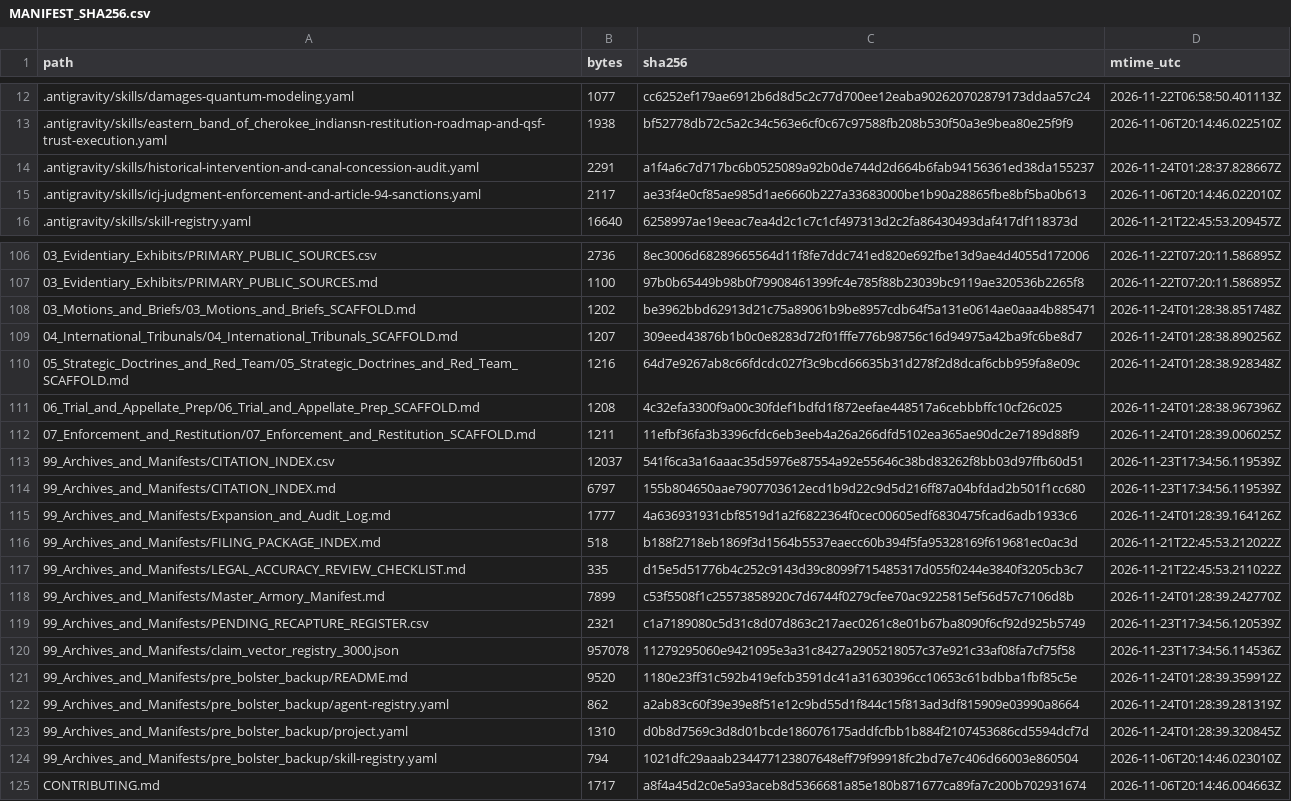
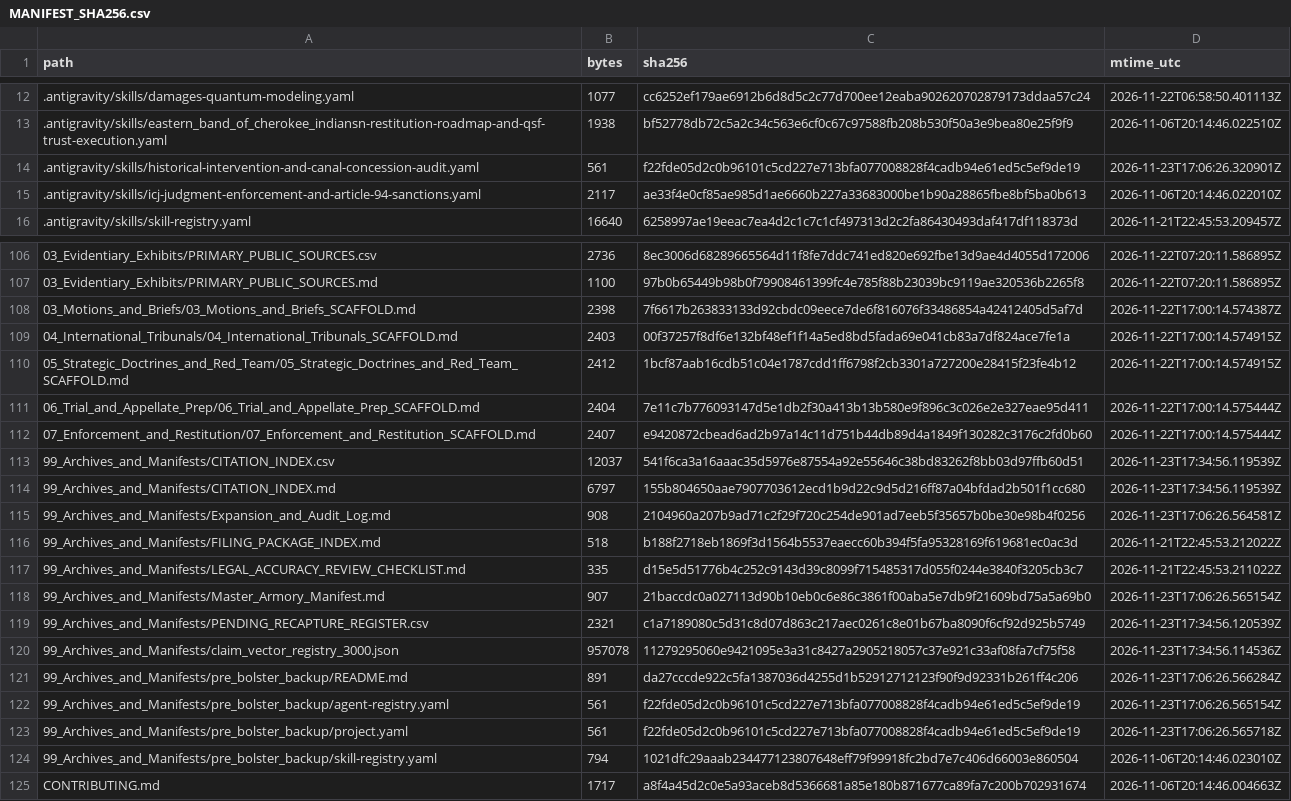
Before and after one commit to GlobalRestitutionAlliance/turtle-island-us-nc-eastern-band-of-cherokee-indians-master-litigation, a CSV file: 99_Archives_and_Manifests/MANIFEST_SHA256.csv, drawn as a sheet; only a part is shown, gaps mark what is left out; the diff covers the shown part only.

```diff
--- a/99_Archives_and_Manifests/MANIFEST_SHA256.csv
+++ b/99_Archives_and_Manifests/MANIFEST_SHA256.csv
@@ -13,3 +13,3 @@ path,bytes,sha256,mtime_utc
 .antigravity/skills/eastern_band_of_cherokee_indiansn-restitution-roadmap-and-qsf-trust-execution.yaml,1938,bf52778db72c5a2c34c563e6cf0c67c97588fb208b530f50a3e9bea80e25f9f9,2026-11-06T20:14:46.022510Z
-.antigravity/skills/historical-intervention-and-canal-concession-audit.yaml,2291,a1f4a6c7d717bc6b0525089a92b0de744d2d664b6fab94156361ed38da155237,2026-11-24T01:28:37.828667Z
+.antigravity/skills/historical-intervention-and-canal-concession-audit.yaml,561,f22fde05d2c0b96101c5cd227e713bfa077008828f4cadb94e61ed5c5ef9de19,2026-11-23T17:06:26.320901Z
 .antigravity/skills/icj-judgment-enforcement-and-article-94-sanctions.yaml,2117,ae33f4e0cf85ae985d1ae6660b227a33683000be1b90a28865fbe8bf5ba0b613,2026-11-06T20:14:46.022010Z
@@ -107,18 +107,18 @@ path,bytes,sha256,mtime_utc
 03_Evidentiary_Exhibits/PRIMARY_PUBLIC_SOURCES.md,1100,97b0b65449b98b0f79908461399fc4e785f88b23039bc9119ae320536b2265f8,2026-11-22T07:20:11.586895Z
-03_Motions_and_Briefs/03_Motions_and_Briefs_SCAFFOLD.md,1202,be3962bbd62913d21c75a89061b9be8957cdb64f5a131e0614ae0aaa4b885471,2026-11-24T01:28:38.851748Z
-04_International_Tribunals/04_International_Tribunals_SCAFFOLD.md,1207,309eed43876b1b0c0e8283d72f01fffe776b98756c16d94975a42ba9fc6be8d7,2026-11-24T01:28:38.890256Z
-05_Strategic_Doctrines_and_Red_Team/05_Strategic_Doctrines_and_Red_Team_SCAFFOLD.md,1216,64d7e9267ab8c66fdcdc027f3c9bcd66635b31d278f2d8dcaf6cbb959fa8e09c,2026-11-24T01:28:38.928348Z
-06_Trial_and_Appellate_Prep/06_Trial_and_Appellate_Prep_SCAFFOLD.md,1208,4c32efa3300f9a00c30fdef1bdfd1f872eefae448517a6cebbbffc10cf26c025,2026-11-24T01:28:38.967396Z
-07_Enforcement_and_Restitution/07_Enforcement_and_Restitution_SCAFFOLD.md,1211,11efbf36fa3b3396cfdc6eb3eeb4a26a266dfd5102ea365ae90dc2e7189d88f9,2026-11-24T01:28:39.006025Z
+03_Motions_and_Briefs/03_Motions_and_Briefs_SCAFFOLD.md,2398,7f6617b263833133d92cbdc09eece7de6f816076f33486854a42412405d5af7d,2026-11-22T17:00:14.574387Z
+04_International_Tribunals/04_International_Tribunals_SCAFFOLD.md,2403,00f37257f8df6e132bf48ef1f14a5ed8bd5fada69e041cb83a7df824ace7fe1a,2026-11-22T17:00:14.574915Z
+05_Strategic_Doctrines_and_Red_Team/05_Strategic_Doctrines_and_Red_Team_SCAFFOLD.md,2412,1bcf87aab16cdb51c04e1787cdd1ff6798f2cb3301a727200e28415f23fe4b12,2026-11-22T17:00:14.574915Z
+06_Trial_and_Appellate_Prep/06_Trial_and_Appellate_Prep_SCAFFOLD.md,2404,7e11c7b776093147d5e1db2f30a413b13b580e9f896c3c026e2e327eae95d411,2026-11-22T17:00:14.575444Z
+07_Enforcement_and_Restitution/07_Enforcement_and_Restitution_SCAFFOLD.md,2407,e9420872cbead6ad2b97a14c11d751b44db89d4a1849f130282c3176c2fd0b60,2026-11-22T17:00:14.575444Z
 99_Archives_and_Manifests/CITATION_INDEX.csv,12037,541f6ca3a16aaac35d5976e87554a92e55646c38bd83262f8bb03d97ffb60d51,2026-11-23T17:34:56.119539Z
 99_Archives_and_Manifests/CITATION_INDEX.md,6797,155b804650aae7907703612ecd1b9d22c9d5d216ff87a04bfdad2b501f1cc680,2026-11-23T17:34:56.119539Z
-99_Archives_and_Manifests/Expansion_and_Audit_Log.md,1777,4a636931931cbf8519d1a2f6822364f0cec00605edf6830475fcad6adb1933c6,2026-11-24T01:28:39.164126Z
+99_Archives_and_Manifests/Expansion_and_Audit_Log.md,908,2104960a207b9ad71c2f29f720c254de901ad7eeb5f35657b0be30e98b4f0256,2026-11-23T17:06:26.564581Z
 99_Archives_and_Manifests/FILING_PACKAGE_INDEX.md,518,b188f2718eb1869f3d1564b5537eaecc60b394f5fa95328169f619681ec0ac3d,2026-11-21T22:45:53.212022Z
 99_Archives_and_Manifests/LEGAL_ACCURACY_REVIEW_CHECKLIST.md,335,d15e5d51776b4c252c9143d39c8099f715485317d055f0244e3840f3205cb3c7,2026-11-21T22:45:53.211022Z
-99_Archives_and_Manifests/Master_Armory_Manifest.md,7899,c53f5508f1c25573858920c7d6744f0279cfee70ac9225815ef56d57c7106d8b,2026-11-24T01:28:39.242770Z
+99_Archives_and_Manifests/Master_Armory_Manifest.md,907,21baccdc0a027113d90b10eb0c6e86c3861f00aba5e7db9f21609bd75a5a69b0,2026-11-23T17:06:26.565154Z
 99_Archives_and_Manifests/PENDING_RECAPTURE_REGISTER.csv,2321,c1a7189080c5d31c8d07d863c217aec0261c8e01b67ba8090f6cf92d925b5749,2026-11-23T17:34:56.120539Z
 99_Archives_and_Manifests/claim_vector_registry_3000.json,957078,11279295060e9421095e3a31c8427a2905218057c37e921c33af08fa7cf75f58,2026-11-23T17:34:56.114536Z
-99_Archives_and_Manifests/pre_bolster_backup/README.md,9520,1180e23ff31c592b419efcb3591dc41a31630396cc10653c61bdbba1fbf85c5e,2026-11-24T01:28:39.359912Z
-99_Archives_and_Manifests/pre_bolster_backup/agent-registry.yaml,862,a2ab83c60f39e39e8f51e12c9bd55d1f844c15f813ad3df815909e03990a8664,2026-11-24T01:28:39.281319Z
-99_Archives_and_Manifests/pre_bolster_backup/project.yaml,1310,d0b8d7569c3d8d01bcde186076175addfcfbb1b884f2107453686cd5594dcf7d,2026-11-24T01:28:39.320845Z
+99_Archives_and_Manifests/pre_bolster_backup/README.md,891,da27cccde922c5fa1387036d4255d1b52912712123f90f9d92331b261ff4c206,2026-11-23T17:06:26.566284Z
+99_Archives_and_Manifests/pre_bolster_backup/agent-registry.yaml,561,f22fde05d2c0b96101c5cd227e713bfa077008828f4cadb94e61ed5c5ef9de19,2026-11-23T17:06:26.565154Z
+99_Archives_and_Manifests/pre_bolster_backup/project.yaml,561,f22fde05d2c0b96101c5cd227e713bfa077008828f4cadb94e61ed5c5ef9de19,2026-11-23T17:06:26.565718Z
 99_Archives_and_Manifests/pre_bolster_backup/skill-registry.yaml,794,1021dfc29aaab234477123807648eff79f99918fc2bd7e7c406d66003e860504,2026-11-06T20:14:46.023010Z
```
Also changed, not shown: 77 edited cells elsewhere in this file, 37 other files.
